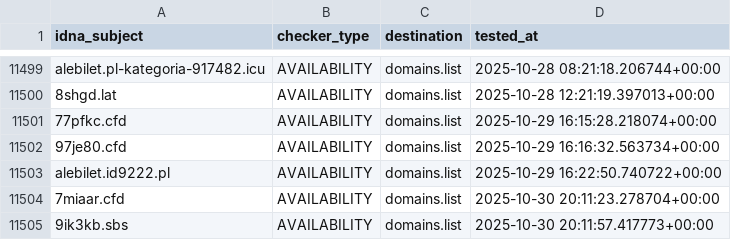
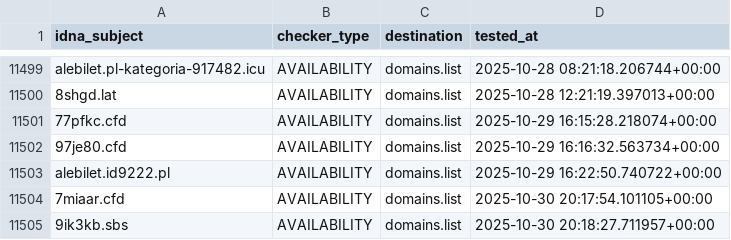
Before and after one commit to Ultimate-Hosts-Blacklist/KADhosts_azet12, a CSV file: .pyfunceble/inactive.csv, drawn as a sheet; only a part is shown, gaps mark what is left out.

```diff
--- a/.pyfunceble/inactive.csv
+++ b/.pyfunceble/inactive.csv
@@ -11503,3 +11503,3 @@ alebilet.pl-kategoria-917482.icu,AVAILABILITY,domains.list,2025-10-28 08:21:18.2
 alebilet.id9222.pl,AVAILABILITY,domains.list,2025-10-29 16:22:50.740722+00:00
-7miaar.cfd,AVAILABILITY,domains.list,2025-10-30 20:11:23.278704+00:00
-9ik3kb.sbs,AVAILABILITY,domains.list,2025-10-30 20:11:57.417773+00:00
+7miaar.cfd,AVAILABILITY,domains.list,2025-10-30 20:17:54.101105+00:00
+9ik3kb.sbs,AVAILABILITY,domains.list,2025-10-30 20:18:27.711957+00:00
```
Also changed, not shown: 1 other file.
